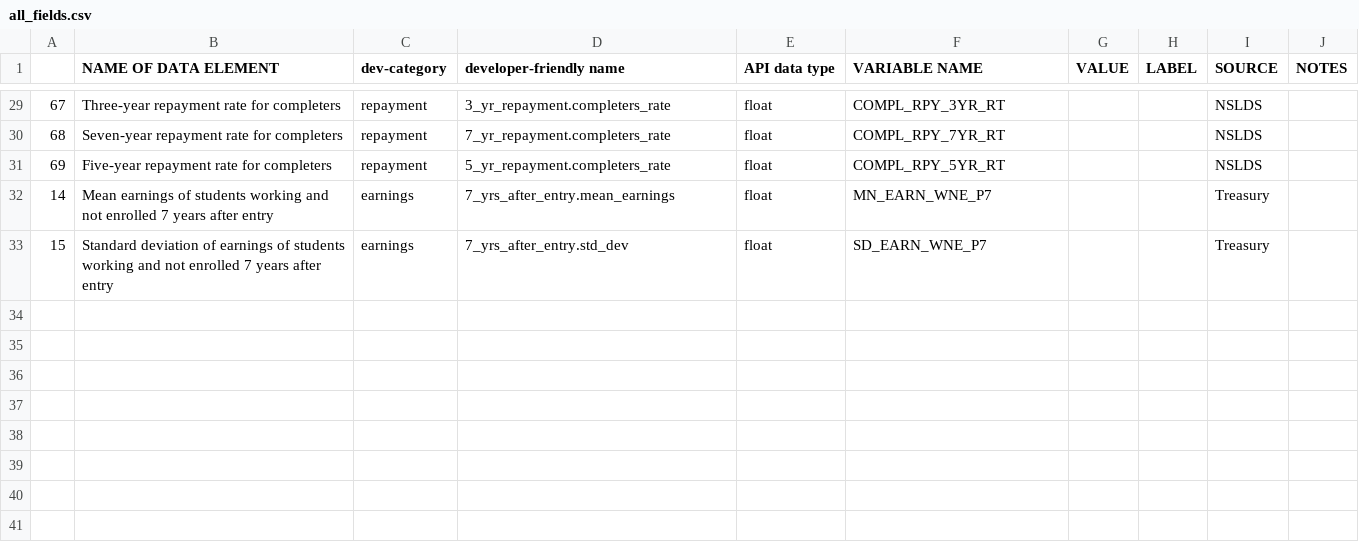
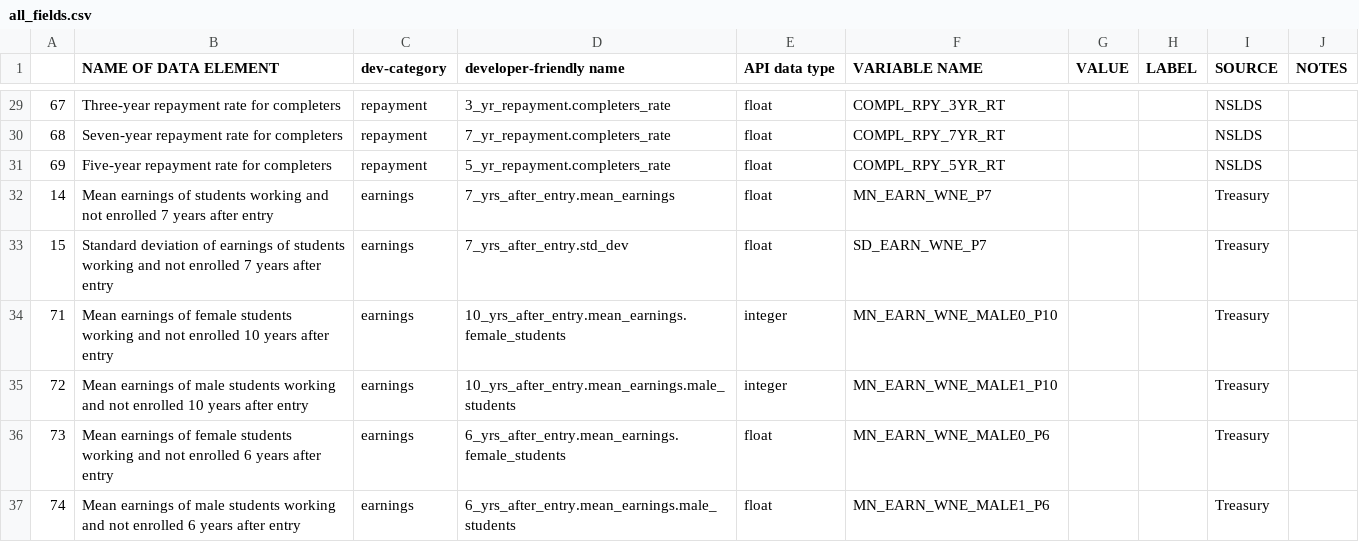
Before and after one commit to smodarressi/project1_bootcamp, a CSV file: all_fields.csv, drawn as a sheet; only a part is shown, gaps mark what is left out.

Commit message:
updated ALL_API + all_fields.csv + all_interesting_info.csv

```diff
--- a/all_fields.csv
+++ b/all_fields.csv
@@ -33 +33,5 @@
 15,Standard deviation of earnings of students working and not enrolled 7 years after entry,earnings,7_yrs_after_entry.std_dev,float,SD_EARN_WNE_P7,,,Treasury,
+71,Mean earnings of female students working and not enrolled 10 years after entry,earnings,10_yrs_after_entry.mean_earnings.female_students,integer,MN_EARN_WNE_MALE0_P10,,,Treasury,
+72,Mean earnings of male students working and not enrolled 10 years after entry,earnings,10_yrs_after_entry.mean_earnings.male_students,integer,MN_EARN_WNE_MALE1_P10,,,Treasury,
+73,Mean earnings of female students working and not enrolled 6 years after entry,earnings,6_yrs_after_entry.mean_earnings.female_students,float,MN_EARN_WNE_MALE0_P6,,,Treasury,
+74,Mean earnings of male students working and not enrolled 6 years after entry,earnings,6_yrs_after_entry.mean_earnings.male_students,float,MN_EARN_WNE_MALE1_P6,,,Treasury,
```
Also changed, not shown: 2 other files.
